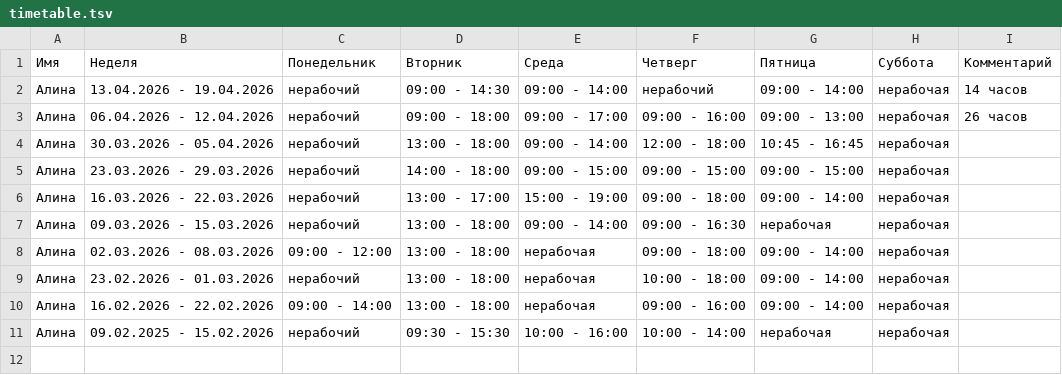
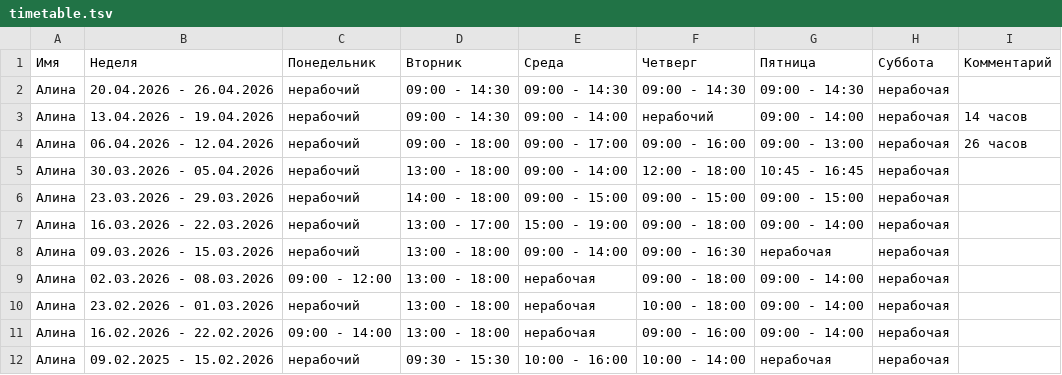
Before and after one commit to oadb-ds-da/timetable, a TSV file: timetable.tsv, drawn as a sheet; the diff names each change by its address in the sheet, - before the commit and + after, or states it on an @@ line.

Commit message:
Update timetable.tsv

```diff
--- a/timetable.tsv
+++ b/timetable.tsv
+row 2: Алина | 20.04.2026 - 26.04.2026 | нерабочий | 09:00 - 14:30 | 09:00 - 14:30 | 09:00 - 14:30 | 09:00 - 14:30 | нерабочая
```
